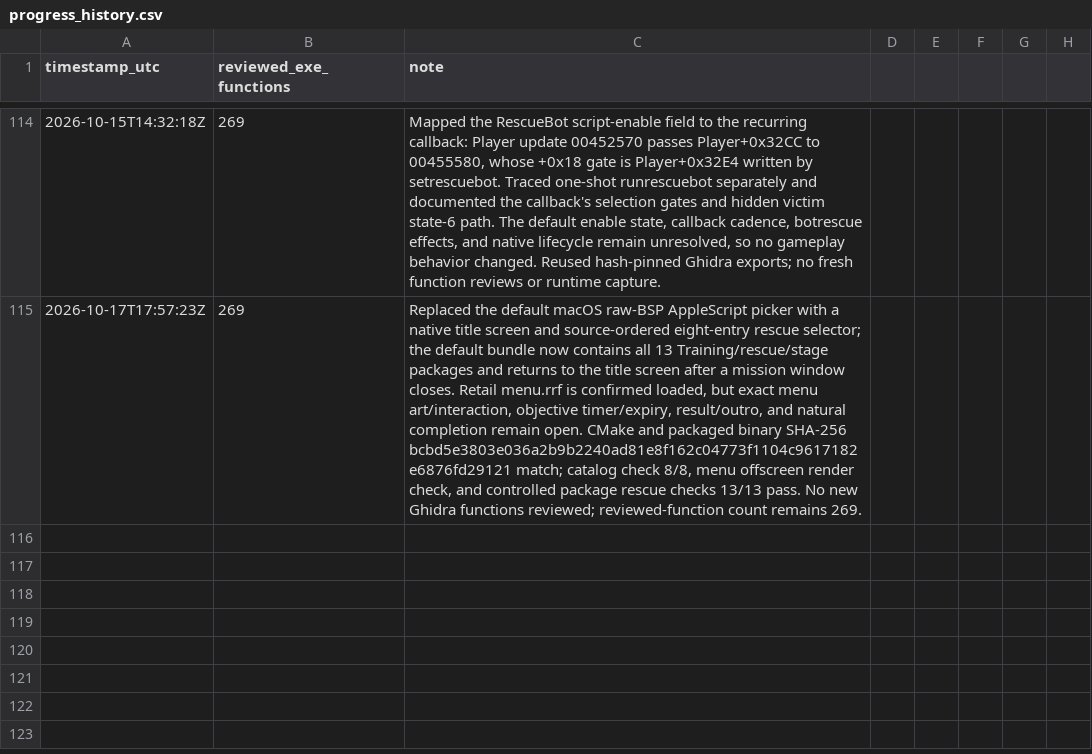
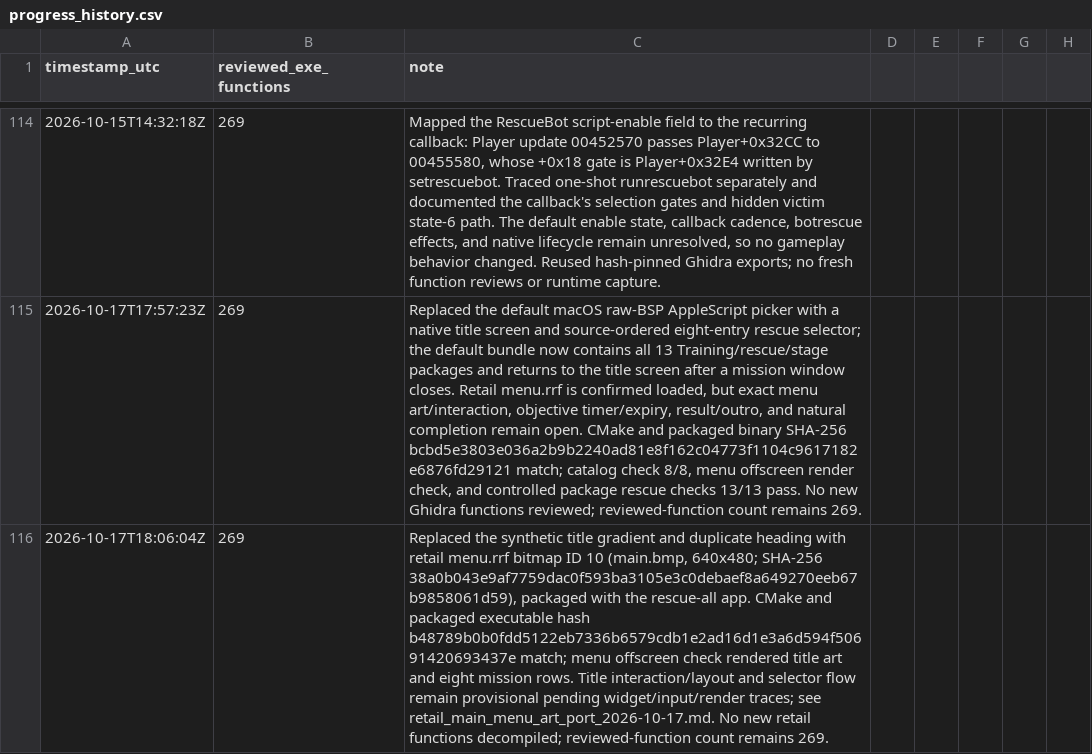
Before and after one commit to JacobPilawa/fdny-maps, a CSV file: decomp_revised/tracker/progress_history.csv, drawn as a sheet; only a part is shown, gaps mark what is left out; the diff names each change by its address in the sheet, - before the commit and + after, or states it on an @@ line.

Commit message:
Use retail title artwork in rescue front end

```diff
--- a/decomp_revised/tracker/progress_history.csv
+++ b/decomp_revised/tracker/progress_history.csv
+row 116: 2026-10-17T18:06:04Z | 269 | Replaced the synthetic title gradient and duplicate heading with retail menu.rrf bitmap ID 10 (main.bmp, 640x480; SHA-256 38a0b043e9af7759dac0f593ba3105e3c0debaef8a649270eeb67b9858061d59), packaged with the rescue-all app. CMake and packaged executable hash b48789b0b0fdd5122eb7336b6579cdb1e2ad16d1e3a6d594f50691420693437e match; menu offscreen check rendered title art and eight mission rows. Title interaction/layout and selector flow remain provisional pending widget/input/render traces; see retail_main_menu_art_port_2026-10-17.md. No new retail functions decompiled; reviewed-function count remains 269.
```
Also changed, not shown: 8 other files.
